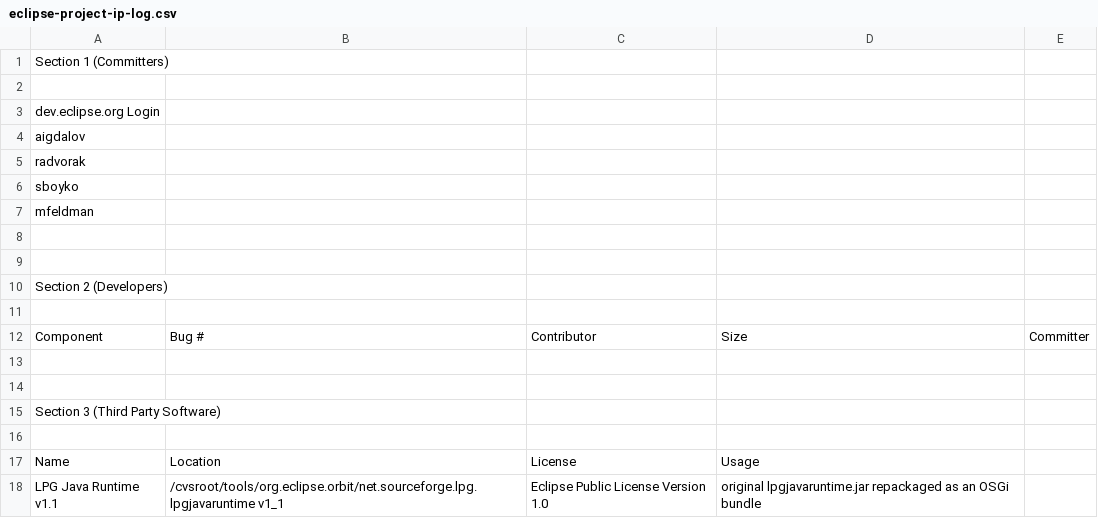
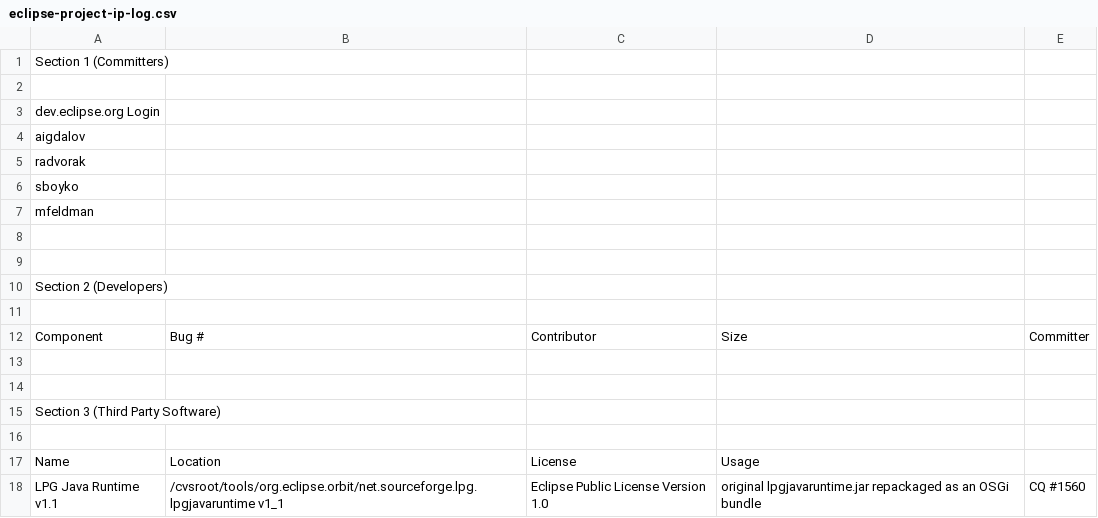
Before and after one commit to eclipse-modeling/modeling-website, a CSV file: m2m/qvtoml/eclipse-project-ip-log.csv, drawn as a sheet.

Commit message:
add #IPZilla

```diff
--- a/m2m/qvtoml/eclipse-project-ip-log.csv
+++ b/m2m/qvtoml/eclipse-project-ip-log.csv
@@ -17,2 +17,2 @@ Section 3 (Third Party Software),,,,
 Name,Location,License,Usage
-LPG Java Runtime v1.1,/cvsroot/tools/org.eclipse.orbit/net.sourceforge.lpg.lpgjavaruntime v1_1,Eclipse Public License Version 1.0,original lpgjavaruntime.jar repackaged as an OSGi bundle
+LPG Java Runtime v1.1,/cvsroot/tools/org.eclipse.orbit/net.sourceforge.lpg.lpgjavaruntime v1_1,Eclipse Public License Version 1.0,original lpgjavaruntime.jar repackaged as an OSGi bundle, CQ #1560
```
